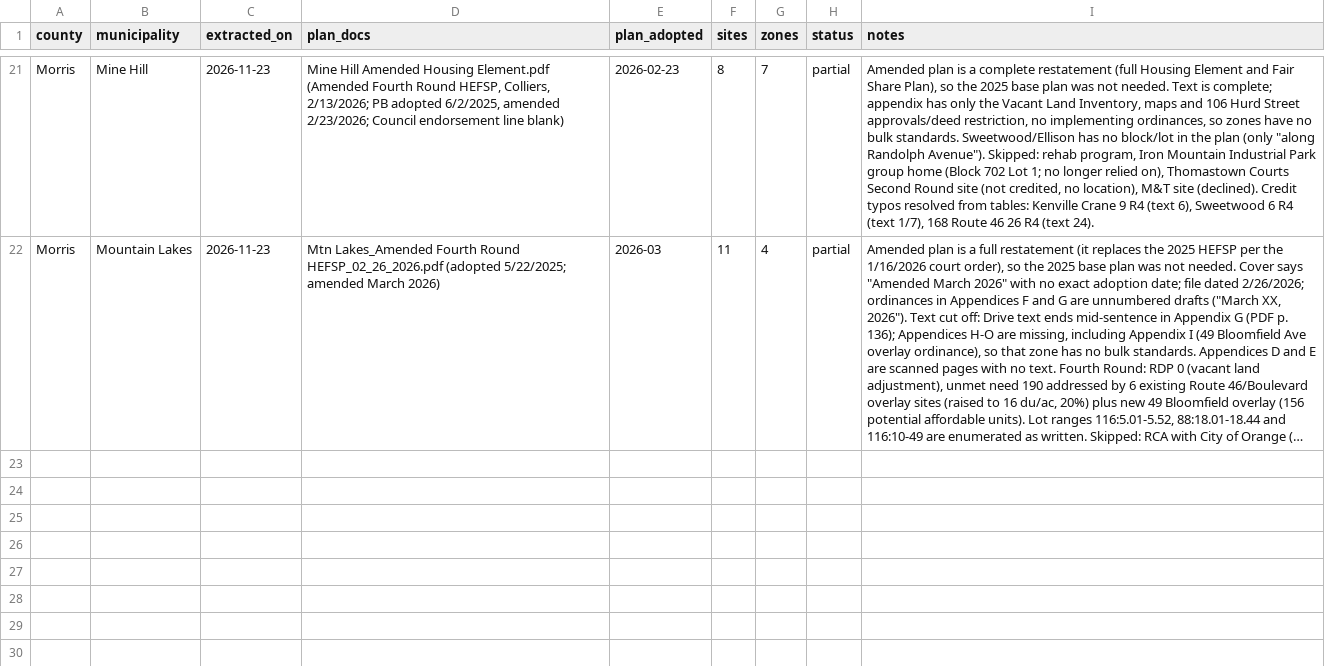
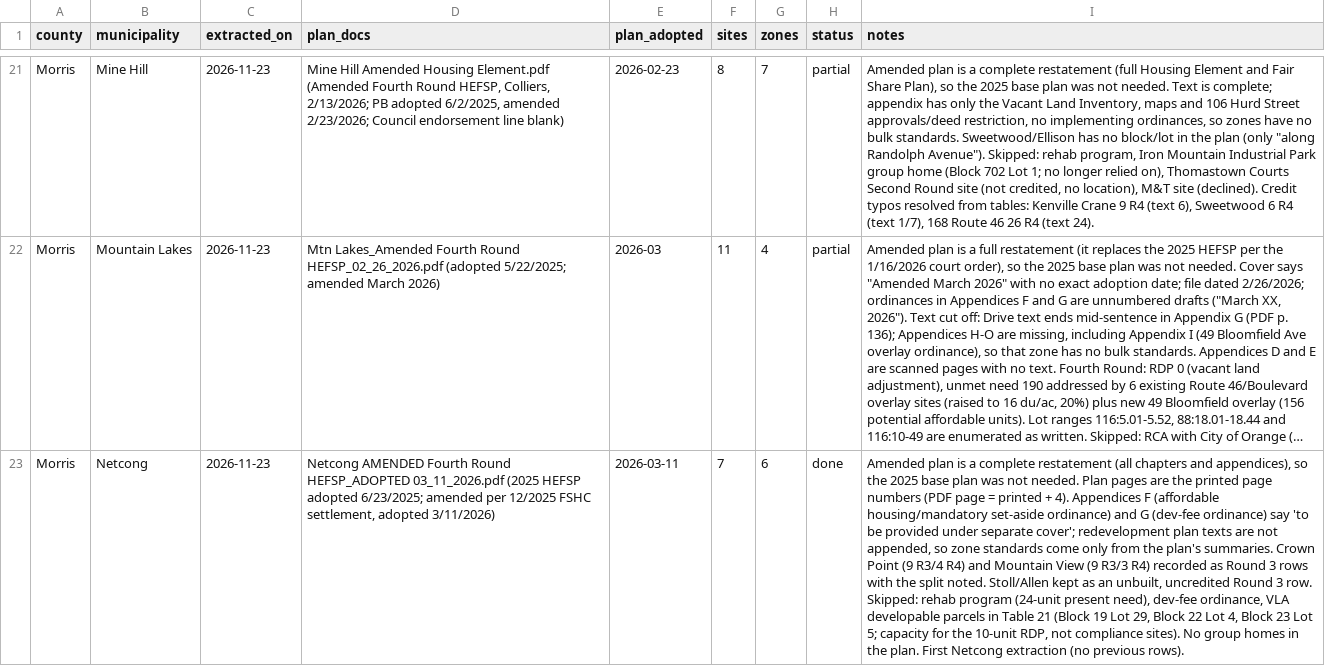
Before and after one commit to nickrogers280-coder/nj-round4-map, a CSV file: data/extraction_log.csv, drawn as a sheet; only a part is shown, gaps mark what is left out; long unchanged cells end in …; the diff names each change by its address in the sheet, - before the commit and + after, or states it on an @@ line.

```diff
--- a/data/extraction_log.csv
+++ b/data/extraction_log.csv
+row 23: Morris | Netcong | 2026-11-23 | Netcong AMENDED Fourth Round HEFSP_ADOPTED 03_11_2026.pdf (2025 HEFSP adopted 6/23/2025; amended per 12/2025 FSHC settlement, adopted 3/11/2026) | 2026-03-11 | 7 | 6 | done | Amended plan is a complete restatement (all chapters and appendices), so the 2025 base plan was not needed. Plan pages are the printed page numbers (PDF page = printed + 4). Appendices F (affordable housing/mandatory set-aside ordinance) and G (dev-fee ordinance) say 'to be provided under separate cover'; redevelopment plan texts are not appended, so zone standards come only from the plan's summaries. Crown Point (9 R3/4 R4) and Mountain View (9 R3/3 R4) recorded as Round 3 rows with the split noted. Stoll/Allen kept as an unbuilt, uncredited Round 3 row. Skipped: rehab program (24-unit present need), dev-fee ordinance, VLA developable parcels in Table 21 (Block 19 Lot 29, Block 22 Lot 4, Block 23 Lot 5; capacity for the 10-unit RDP, not compliance sites). No group homes in the plan. First Netcong extraction (no previous rows).
```
Also changed, not shown: data/sites.csv, data/zones.csv.
